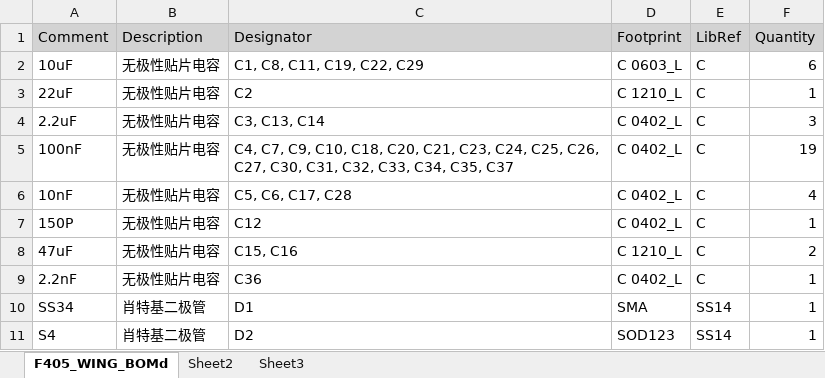
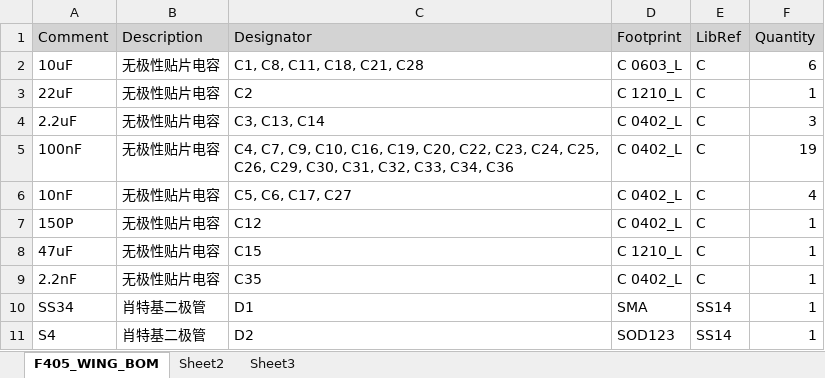
Before and after one commit to whqsz/F405-WING-Flight-controller, an Excel workbook: F405_WING_BOM.xlsx, sheet F405_WING_BOM, drawn as a sheet; only a part is shown; values as stored, in another font and other column widths than the file's, no borders; the diff covers the shown part only; the diff names each change by its address in the sheet, - before the commit and + after, or states it on an @@ line.

```diff
--- a/F405_WING_BOM.xlsx (sheet F405_WING_BOM)
+++ b/F405_WING_BOM.xlsx (sheet F405_WING_BOM)
-sheet tab: F405_WING_BOMd
+sheet tab: F405_WING_BOM
-C2 (Designator): C1, C8, C11, C19, C22, C29
+C2 (Designator): C1, C8, C11, C18, C21, C28
-C5 (Designator): …C9, C10, C18, C20, C21, C23, C24, C25, C26, C27, C30, C31, C32, C33, C34, C35, C37
+C5 (Designator): …C9, C10, C16, C19, C20, C22, C23, C24, C25, C26, C29, C30, C31, C32, C33, C34, C36
-C6 (Designator): C5, C6, C17, C28
+C6 (Designator): C5, C6, C17, C27
-C8 (Designator): C15, C16
+C8 (Designator): C15
-F8 (Quantity): 2
+F8 (Quantity): 1
-C9 (Designator): C36
+C9 (Designator): C35
```
Also changed, not shown: 1 added row and 9 edited cells elsewhere in this sheet, 7 other files.
